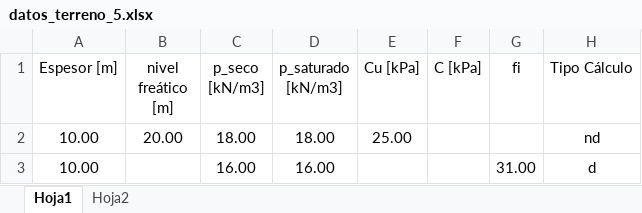
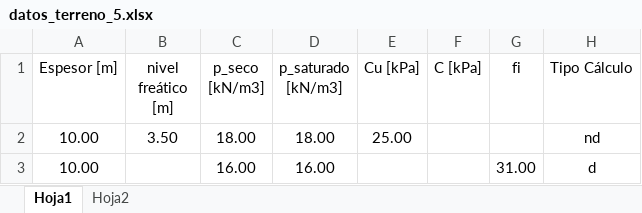
Before and after one commit to me1lopig/CalculoPilotes, an Excel workbook: Data/datos_terreno_5.xlsx, sheet Hoja1, drawn as a sheet; values as stored, in another font and other column widths than the file's, no borders; the diff names each change by its address in the sheet, - before the commit and + after, or states it on an @@ line.

```diff
--- a/Data/datos_terreno_5.xlsx (sheet Hoja1)
+++ b/Data/datos_terreno_5.xlsx (sheet Hoja1)
-B2 (nivel freático [m]): 20.00
+B2 (nivel freático [m]): 3.50
```
Also changed, not shown: 3 other files.
